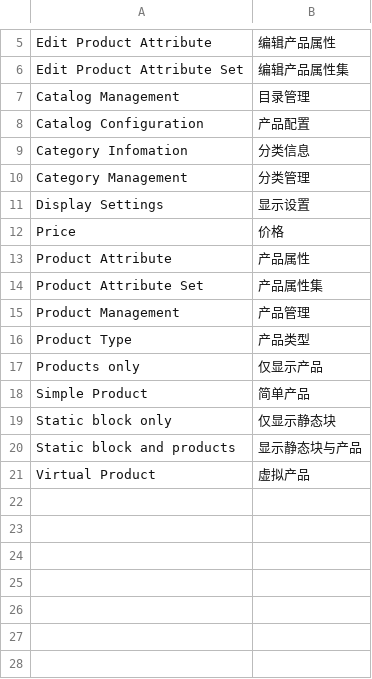
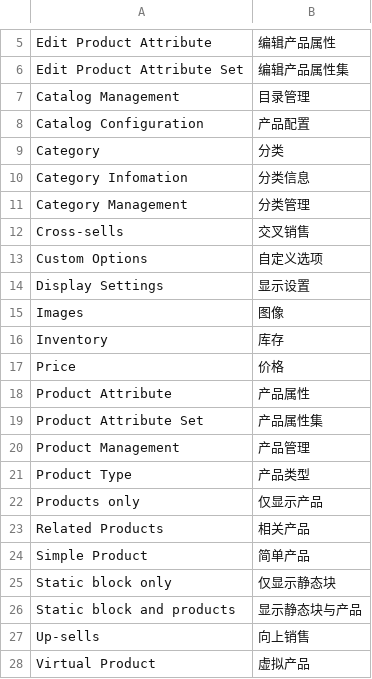
Before and after one commit to peachyang/py_website, a CSV file: app/i18n/zh-CN/catalog.csv, drawn as a sheet; only a part is shown, gaps mark what is left out; the diff names each change by its address in the sheet, - before the commit and + after, or states it on an @@ line.

```diff
--- a/app/i18n/zh-CN/catalog.csv
+++ b/app/i18n/zh-CN/catalog.csv
+row 9: Category | 分类
+row 12: Cross-sells | 交叉销售
+row 13: Custom Options | 自定义选项
+row 15: Images | 图像
+row 16: Inventory | 库存
+row 23: Related Products | 相关产品
+row 27: Up-sells | 向上销售
```
Also changed, not shown: 27 other files.
